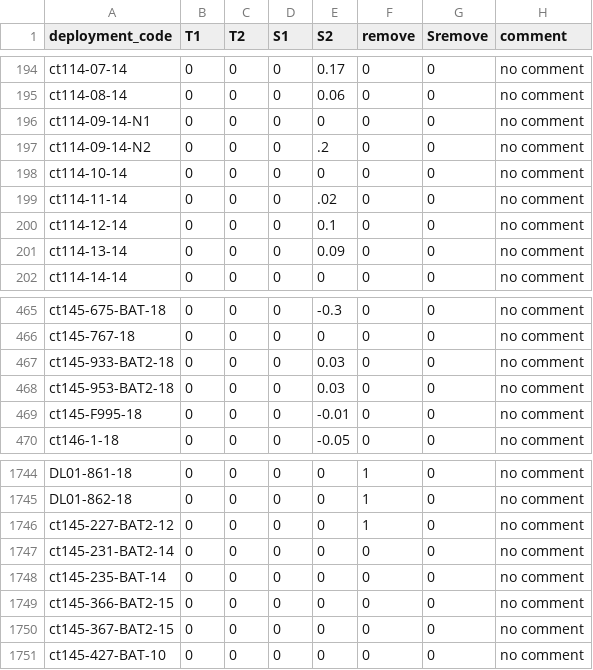
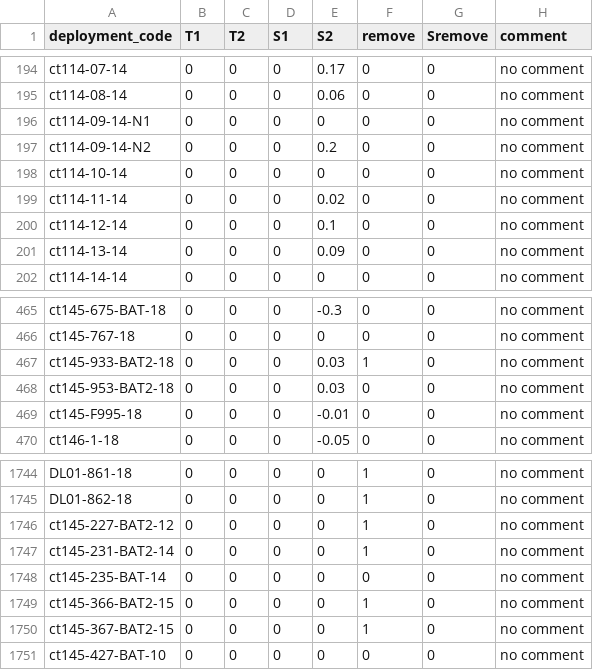
Before and after one commit to fabien-roquet/meop_qc, a CSV file: matlab_toolbox/config_files/table_coeff.csv, drawn as a sheet; only a part is shown, gaps mark what is left out.

```diff
--- a/matlab_toolbox/config_files/table_coeff.csv
+++ b/matlab_toolbox/config_files/table_coeff.csv
@@ -196,5 +196,5 @@ ct114-08-14,0,0,0,0.06,0,0,no comment
 ct114-09-14-N1,0,0,0,0,0,0,no comment
-ct114-09-14-N2,0,0,0,.2,0,0,no comment
+ct114-09-14-N2,0,0,0,0.2,0,0,no comment
 ct114-10-14,0,0,0,0,0,0,no comment
-ct114-11-14,0,0,0,.02,0,0,no comment
+ct114-11-14,0,0,0,0.02,0,0,no comment
 ct114-12-14,0,0,0,0.1,0,0,no comment
@@ -466,3 +466,3 @@ ct145-675-BAT-18,0,0,0,-0.3,0,0,no comment
 ct145-767-18,0,0,0,0,0,0,no comment
-ct145-933-BAT2-18,0,0,0,0.03,0,0,no comment
+ct145-933-BAT2-18,0,0,0,0.03,1,0,no comment
 ct145-953-BAT2-18,0,0,0,0.03,0,0,no comment
@@ -1746,6 +1746,6 @@ DL01-862-18,0,0,0,0,1,0,no comment
 ct145-227-BAT2-12,0,0,0,0,1,0,no comment
-ct145-231-BAT2-14,0,0,0,0,0,0,no comment
+ct145-231-BAT2-14,0,0,0,0,1,0,no comment
 ct145-235-BAT-14,0,0,0,0,0,0,no comment
-ct145-366-BAT2-15,0,0,0,0,0,0,no comment
-ct145-367-BAT2-15,0,0,0,0,0,0,no comment
+ct145-366-BAT2-15,0,0,0,0,1,0,no comment
+ct145-367-BAT2-15,0,0,0,0,1,0,no comment
 ct145-427-BAT-10,0,0,0,0,0,0,no comment
```
Also changed, not shown: matlab_toolbox/config_files/list_deployment_hr.csv, matlab_toolbox/config_files/table_filter.csv, 12 other files.
